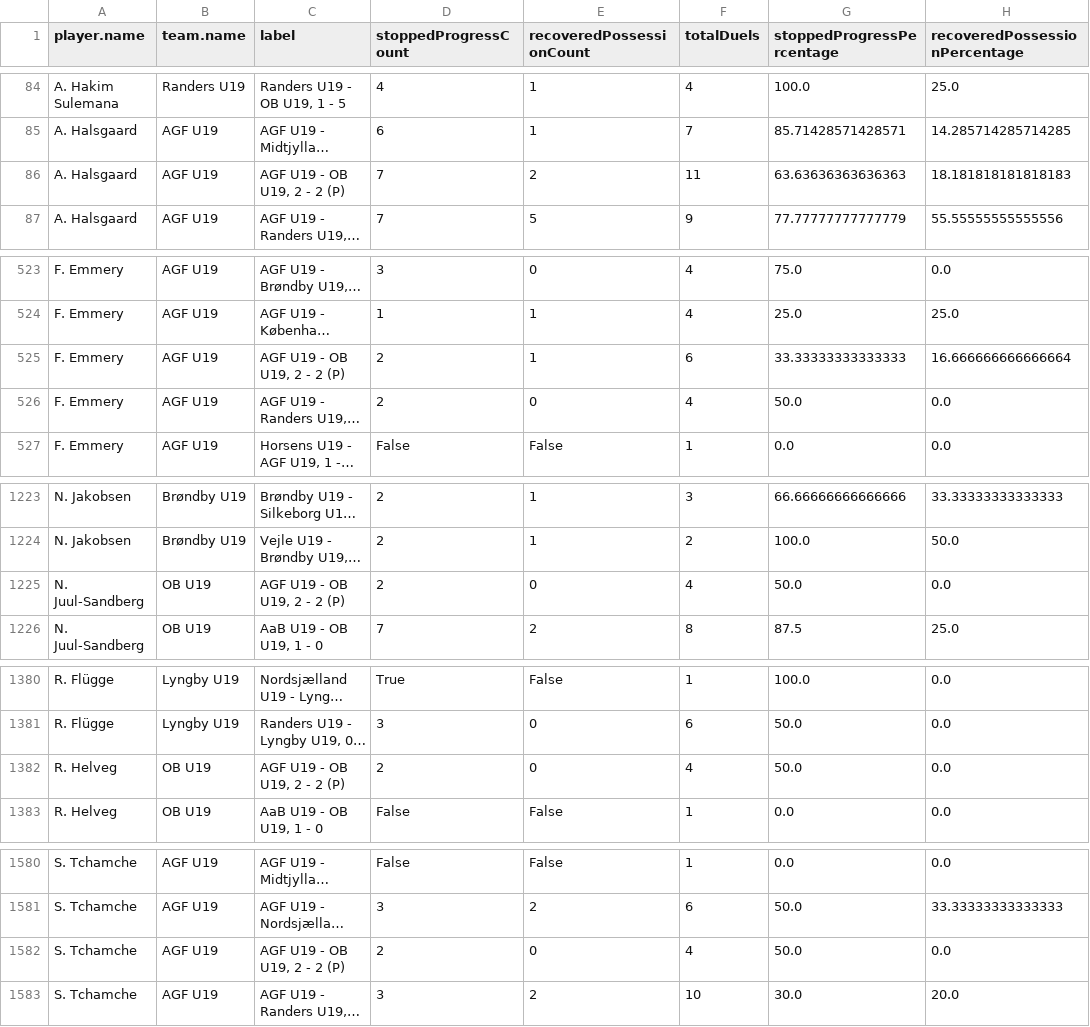
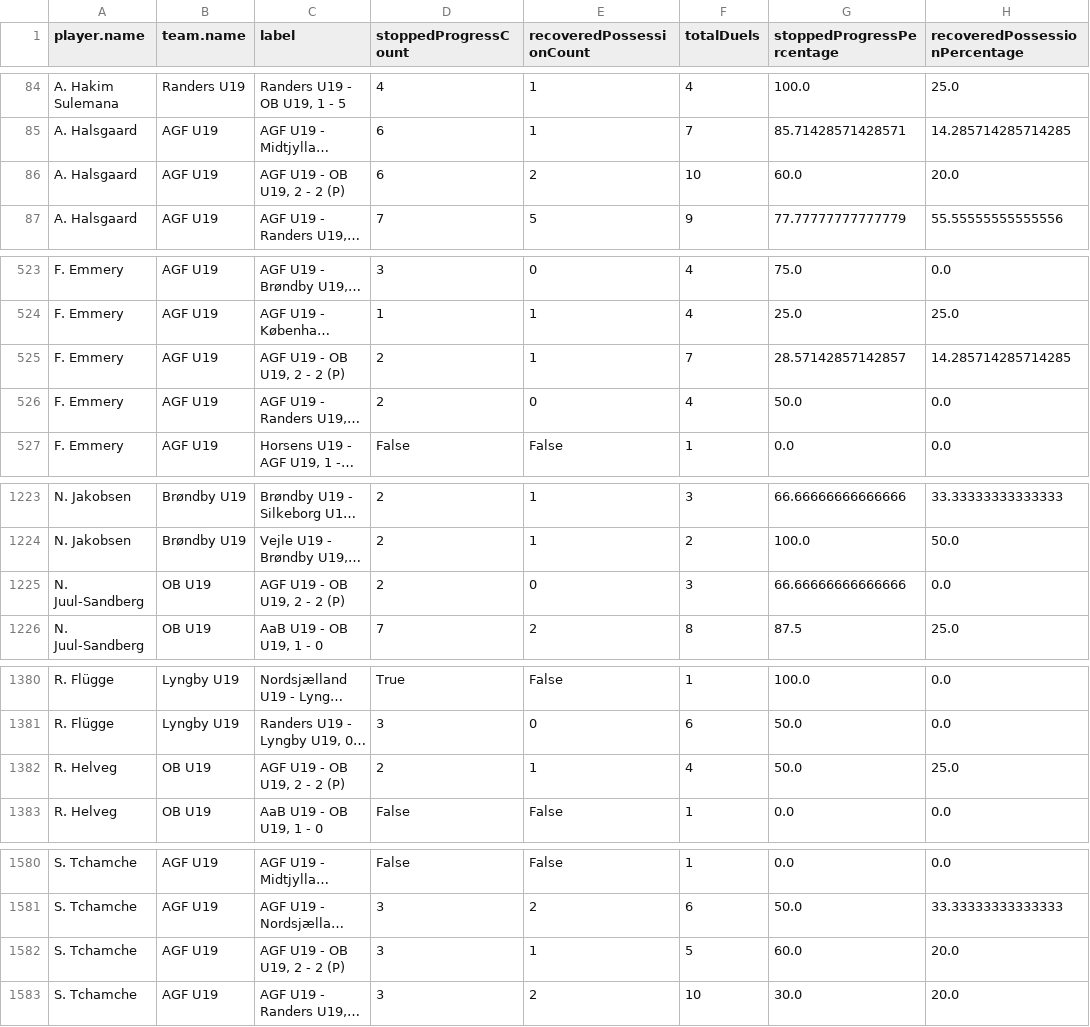
Before and after one commit to AC-Horsens/AC-Horsens-U19, a CSV file: groundduels_per_player.csv, drawn as a sheet; only a part is shown, gaps mark what is left out; long unchanged cells end in …; the diff names each change by its address in the sheet, - before the commit and + after, or states it on an @@ line.

```diff
--- a/groundduels_per_player.csv
+++ b/groundduels_per_player.csv
-D86 (stoppedProgressCount): 7
+D86 (stoppedProgressCount): 6
-F86 (totalDuels): 11
+F86 (totalDuels): 10
-G86 (stoppedProgressPercentage): 63.63636363636363
+G86 (stoppedProgressPercentage): 60.0
-H86 (recoveredPossessionPercentage): 18.181818181818183
+H86 (recoveredPossessionPercentage): 20.0
-F525 (totalDuels): 6
+F525 (totalDuels): 7
-G525 (stoppedProgressPercentage): 33.33333333333333
+G525 (stoppedProgressPercentage): 28.57142857142857
-H525 (recoveredPossessionPercentage): 16.666666666666664
+H525 (recoveredPossessionPercentage): 14.285714285714285
-F1225 (totalDuels): 4
+F1225 (totalDuels): 3
-G1225 (stoppedProgressPercentage): 50.0
+G1225 (stoppedProgressPercentage): 66.66666666666666
-E1382 (recoveredPossessionCount): 0
+E1382 (recoveredPossessionCount): 1
-H1382 (recoveredPossessionPercentage): 0.0
+H1382 (recoveredPossessionPercentage): 25.0
-D1582 (stoppedProgressCount): 2
+D1582 (stoppedProgressCount): 3
-E1582 (recoveredPossessionCount): 0
+E1582 (recoveredPossessionCount): 1
-F1582 (totalDuels): 4
+F1582 (totalDuels): 5
-G1582 (stoppedProgressPercentage): 50.0
+G1582 (stoppedProgressPercentage): 60.0
-H1582 (recoveredPossessionPercentage): 0.0
+H1582 (recoveredPossessionPercentage): 20.0
```
Also changed, not shown: groundduels.csv, penalty_area_entries.csv, 3 other files.
